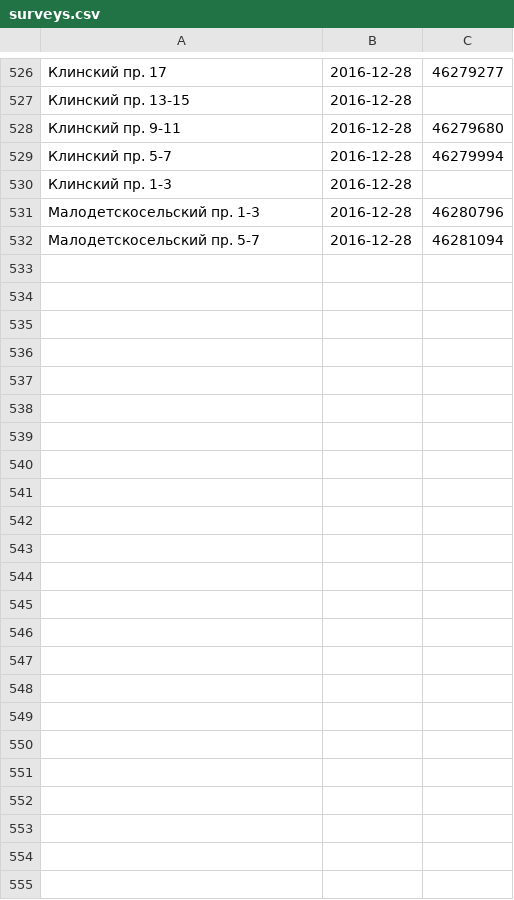
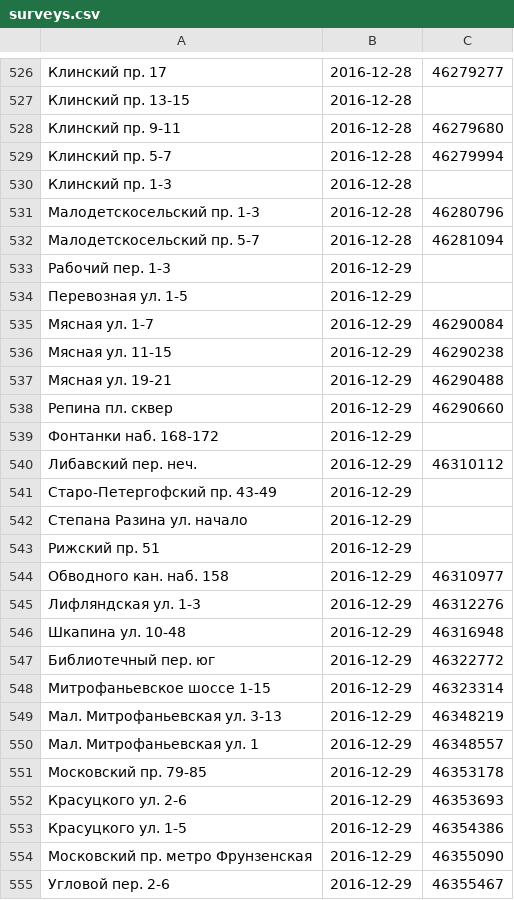
Before and after one commit to AntonKhorev/oplofk, a CSV file: surveys.csv, drawn as a sheet; only a part is shown, gaps mark what is left out.

Commit message:
2016-12-29 survey

```diff
--- a/surveys.csv
+++ b/surveys.csv
@@ -532 +532,24 @@
 Малодетскосельский пр. 5-7;2016-12-28;46281094
+Рабочий пер. 1-3;2016-12-29;
+Перевозная ул. 1-5;2016-12-29;
+Мясная ул. 1-7;2016-12-29;46290084
+Мясная ул. 11-15;2016-12-29;46290238
+Мясная ул. 19-21;2016-12-29;46290488
+Репина пл. сквер;2016-12-29;46290660
+Фонтанки наб. 168-172;2016-12-29;
+Либавский пер. неч.;2016-12-29;46310112
+Старо-Петергофский пр. 43-49;2016-12-29;
+Степана Разина ул. начало;2016-12-29;
+Рижский пр. 51;2016-12-29;
+Обводного кан. наб. 158;2016-12-29;46310977
+Лифляндская ул. 1-3;2016-12-29;46312276
+Шкапина ул. 10-48;2016-12-29;46316948
+Библиотечный пер. юг;2016-12-29;46322772
+Митрофаньевское шоссе 1-15;2016-12-29;46323314
+Мал. Митрофаньевская ул. 3-13;2016-12-29;46348219
+Мал. Митрофаньевская ул. 1;2016-12-29;46348557
+Московский пр. 79-85;2016-12-29;46353178
+Красуцкого ул. 2-6;2016-12-29;46353693
+Красуцкого ул. 1-5;2016-12-29;46354386
+Московский пр. метро Фрунзенская;2016-12-29;46355090
+Угловой пер. 2-6;2016-12-29;46355467
```
Also changed, not shown: 2 other files.
